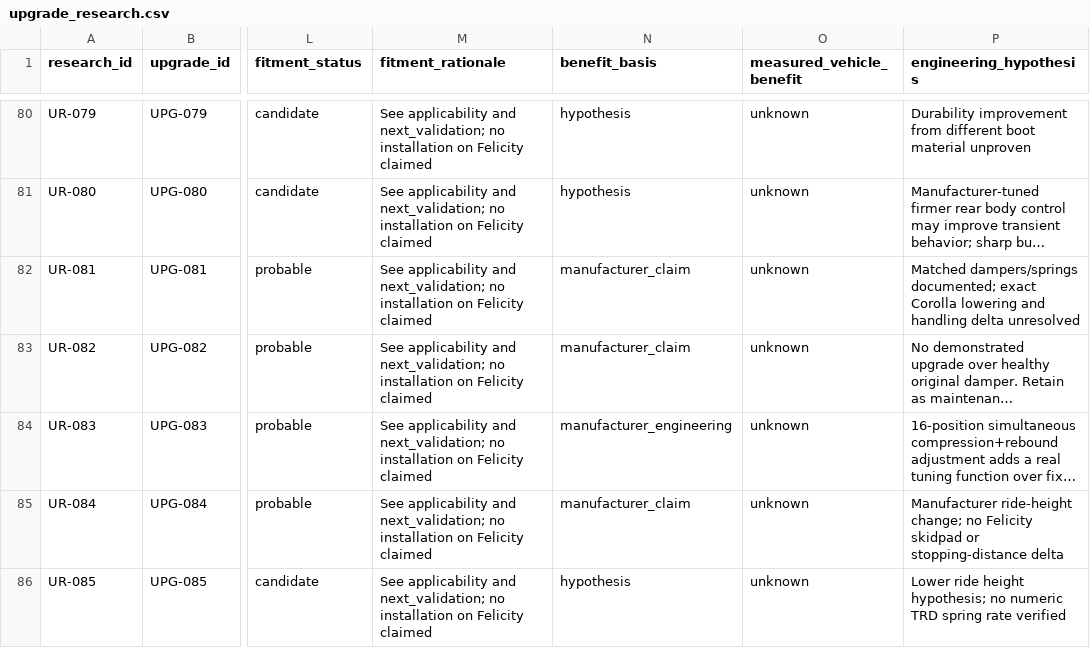
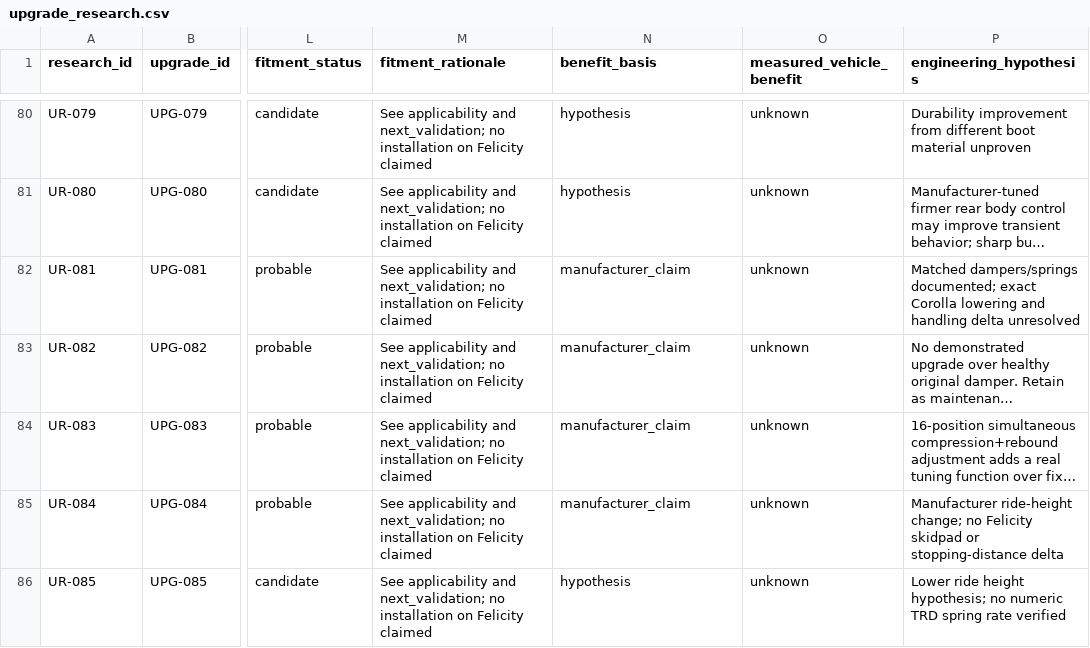
Before and after one commit to 79cbd8hmgj-wq/Felicity, a CSV file: database/upgrade_research.csv, drawn as a sheet; only a part is shown, gaps mark what is left out; long unchanged cells end in …; the diff names each change by its address in the sheet, - before the commit and + after, or states it on an @@ line.

Commit message:
fix: align modern damper evidence with existing validated status taxonomy

```diff
--- a/database/upgrade_research.csv
+++ b/database/upgrade_research.csv
-N84 (benefit_basis): manufacturer_engineering
+N84 (benefit_basis): manufacturer_claim
```
